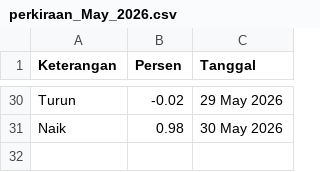
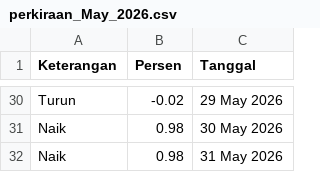
Before and after one commit to magnileat/hargaemas, a CSV file: perkiraan_May_2026.csv, drawn as a sheet; only a part is shown, gaps mark what is left out.

Commit message:
Update via Shortcut

```diff
--- a/perkiraan_May_2026.csv
+++ b/perkiraan_May_2026.csv
@@ -31 +31,2 @@ Turun,-0.02,29 May 2026
 Naik,0.98,30 May 2026
+Naik,0.98,31 May 2026
```
